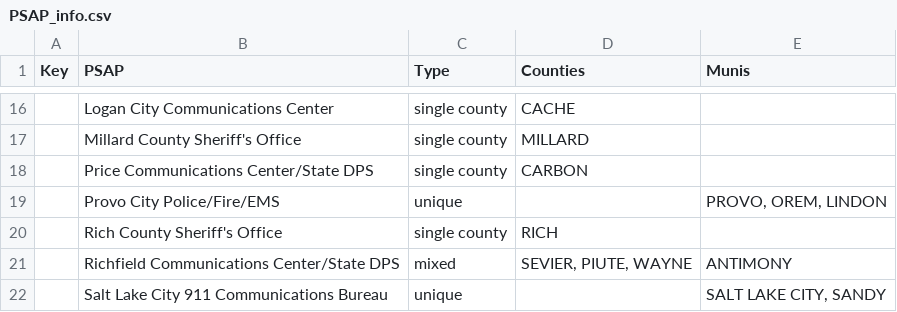
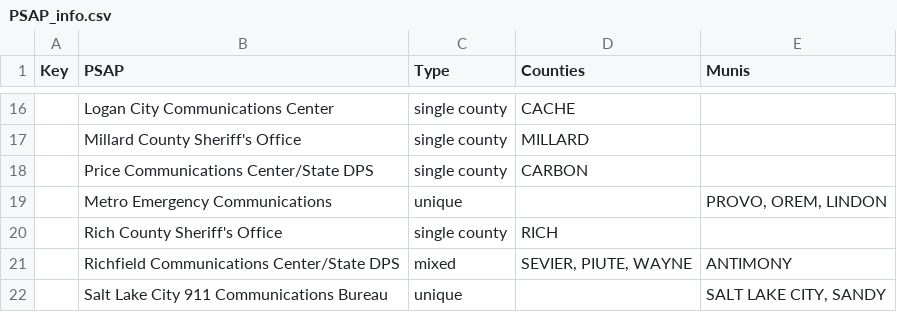
Before and after one commit to eneemann/NG911, a CSV file: PSAP_info.csv, drawn as a sheet; only a part is shown, gaps mark what is left out.

Commit message:
rename: Provo to Metro

```diff
--- a/PSAP_info.csv
+++ b/PSAP_info.csv
@@ -18,3 +18,3 @@ Key,PSAP,Type,Counties,Munis
 ,Price Communications Center/State DPS,single county,CARBON,
-,Provo City Police/Fire/EMS,unique,,"PROVO, OREM, LINDON"
+,Metro Emergency Communications,unique,,"PROVO, OREM, LINDON"
 ,Rich County Sheriff's Office,single county,RICH,
```
